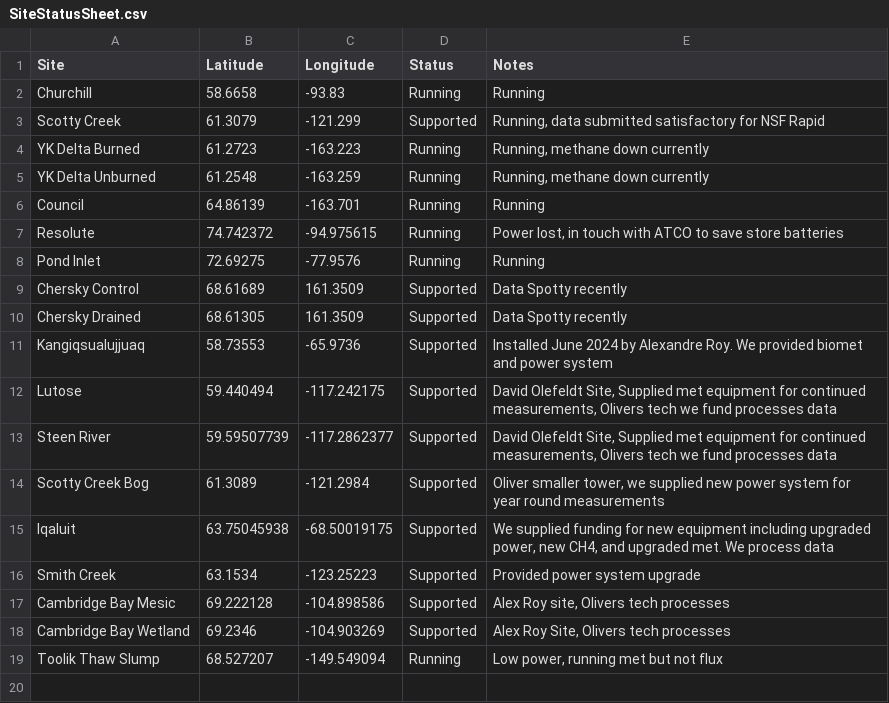
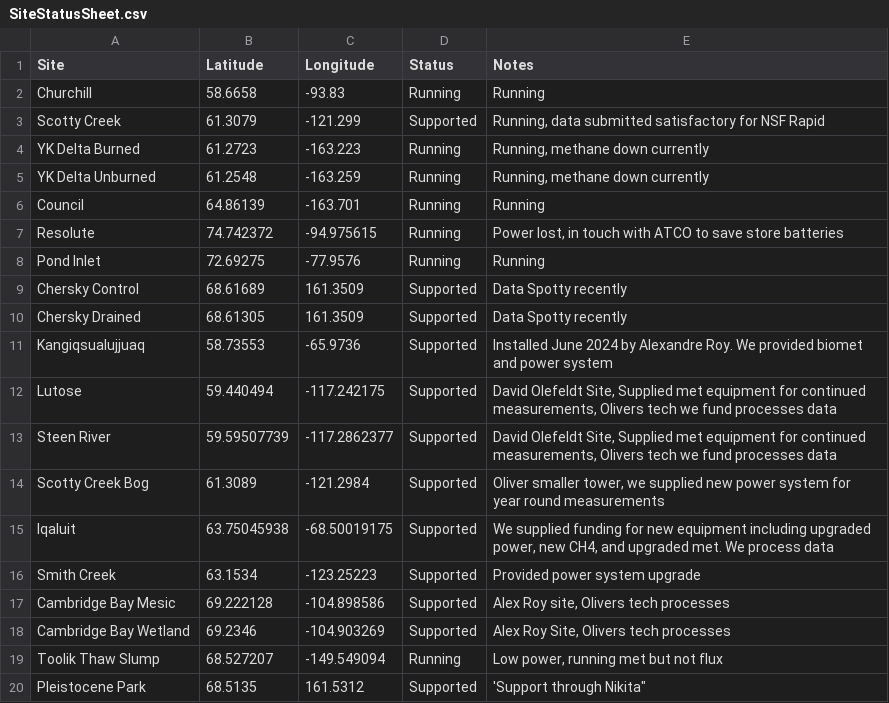
Before and after one commit to whrc/ArcticMaps, a CSV file: SiteStatusSheet.csv, drawn as a sheet.

Commit message:
Update SiteStatusSheet.csv

```diff
--- a/SiteStatusSheet.csv
+++ b/SiteStatusSheet.csv
@@ -19 +19,2 @@ Cambridge Bay Wetland,69.2346,-104.903269,Supported,"Alex Roy Site, Olivers tech
 Toolik Thaw Slump,68.527207,-149.549094,Running,"Low power, running met but not flux"
+Pleistocene Park,68.5135,161.5312,Supported,'Support through Nikita"
```
